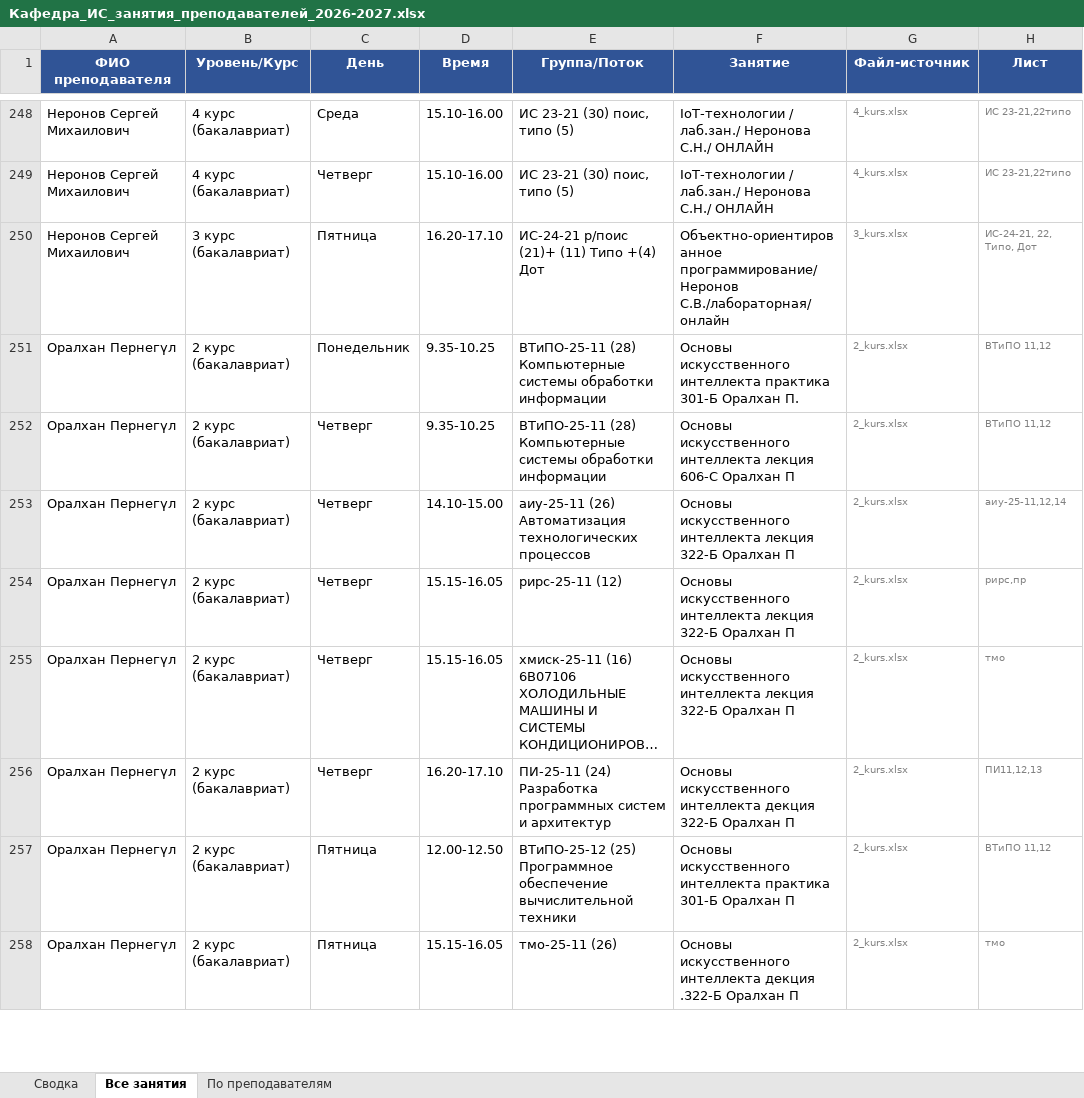
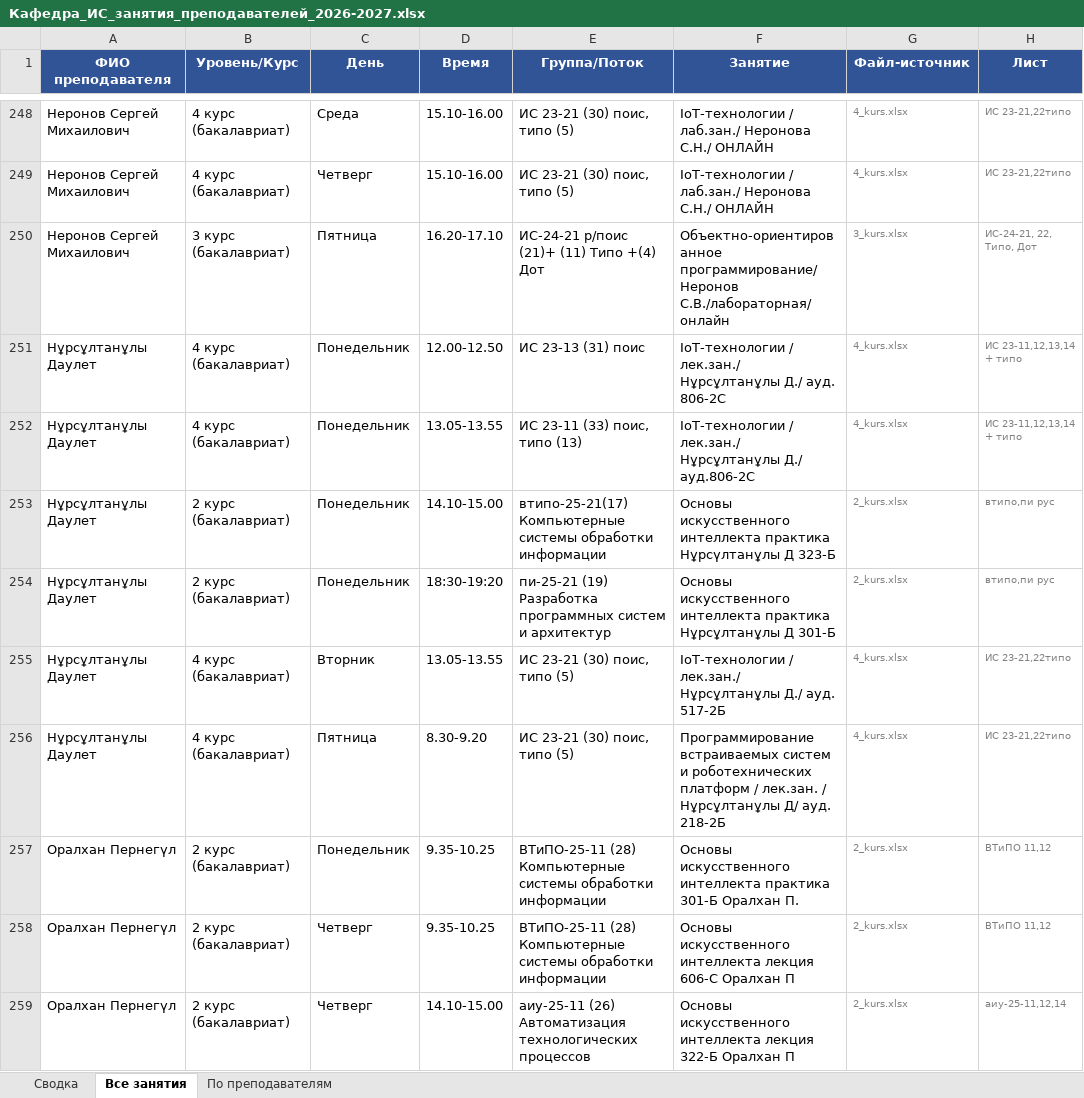
Before and after one commit to drashidinov/ATUscheduleIS, an Excel workbook: dist/Кафедра_ИС_занятия_преподавателей_2026-2027.xlsx, sheet Все занятия, drawn as a sheet; only a part is shown, gaps mark what is left out; the shorter side is filled out with more unchanged rows; long unchanged cells end in …; values as stored, in another font and other column widths than the file's, no borders; the diff names each change by its address in the sheet, - before the commit and + after, or states it on an @@ line.

```diff
--- a/dist/Кафедра_ИС_занятия_преподавателей_2026-2027.xlsx (sheet Все занятия)
+++ b/dist/Кафедра_ИС_занятия_преподавателей_2026-2027.xlsx (sheet Все занятия)
+row 251: Нұрсұлтанұлы Даулет | 4 курс (бакалавриат) | Понедельник | 12.00-12.50 | ИС 23-13 (31) поис | IoT-технологии / лек.зан./ Нұрсұлтанұлы Д./ ауд. 806-2С | 4_kurs.xlsx | ИС 23-11,12,13,14 + типо
+row 252: Нұрсұлтанұлы Даулет | 4 курс (бакалавриат) | Понедельник | 13.05-13.55 | ИС 23-11 (33) поис, типо (13) | IoT-технологии / лек.зан./ Нұрсұлтанұлы Д./ ауд.806-2С | 4_kurs.xlsx | ИС 23-11,12,13,14 + типо
+row 253: Нұрсұлтанұлы Даулет | 2 курс (бакалавриат) | Понедельник | 14.10-15.00 | втипо-25-21(17) Компьютерные системы обработки информации | Основы искусственного интеллекта практика Нұрсүлтанұлы Д 323-Б | 2_kurs.xlsx | втипо,пи рус
+row 254: Нұрсұлтанұлы Даулет | 2 курс (бакалавриат) | Понедельник | 18:30-19:20 | пи-25-21 (19) Разработка программных систем и архитектур | Основы искусственного интеллекта практика Нұрсұлтанұлы Д 301-Б | 2_kurs.xlsx | втипо,пи рус
+row 255: Нұрсұлтанұлы Даулет | 4 курс (бакалавриат) | Вторник | 13.05-13.55 | ИС 23-21 (30) поис, типо (5) | IoT-технологии / лек.зан./ Нұрсұлтанұлы Д./ ауд. 517-2Б | 4_kurs.xlsx | ИС 23-21,22типо
+row 256: Нұрсұлтанұлы Даулет | 4 курс (бакалавриат) | Пятница | 8.30-9.20 | ИС 23-21 (30) поис, типо (5) | Программирование встраиваемых систем и роботехнических платформ / лек.зан. / Нұрсұлтанұлы Д/ ауд. 218-2Б | 4_kurs.xlsx | ИС 23-21,22типо
```
Also changed, not shown: sheet По преподавателям, sheet Сводка, 6 other files.
